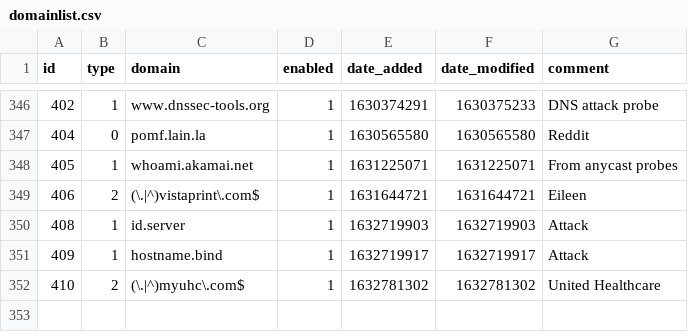
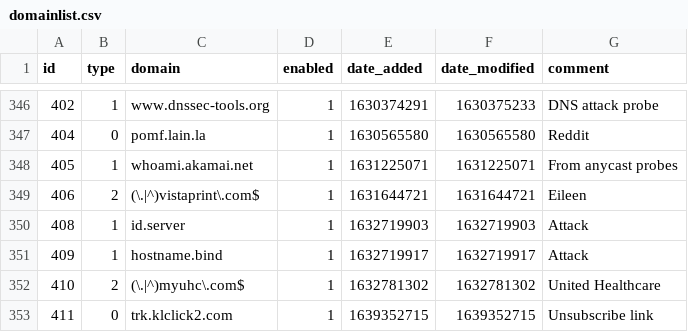
Before and after one commit to dhcpserver/my-pihole-lists, a CSV file: domainlist.csv, drawn as a sheet; only a part is shown, gaps mark what is left out; the diff names each change by its address in the sheet, - before the commit and + after, or states it on an @@ line.

Commit message:
Updated December 12, 2021  3:56PM

```diff
--- a/domainlist.csv
+++ b/domainlist.csv
+row 353: 411 | 0 | trk.klclick2.com | 1 | 1639352715 | 1639352715 | Unsubscribe link
```
